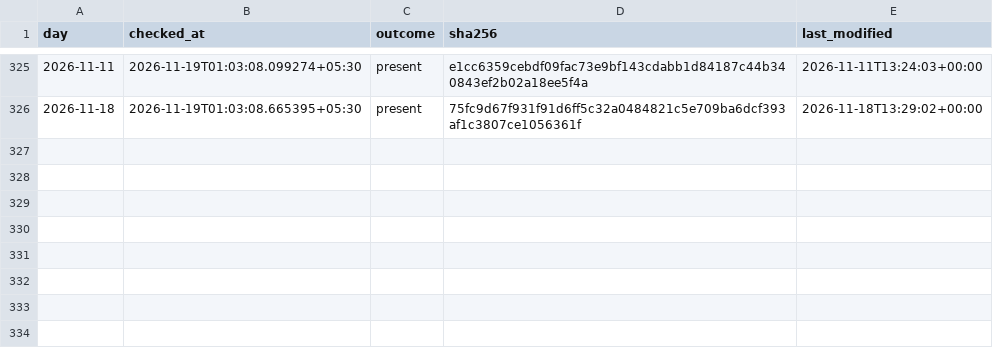
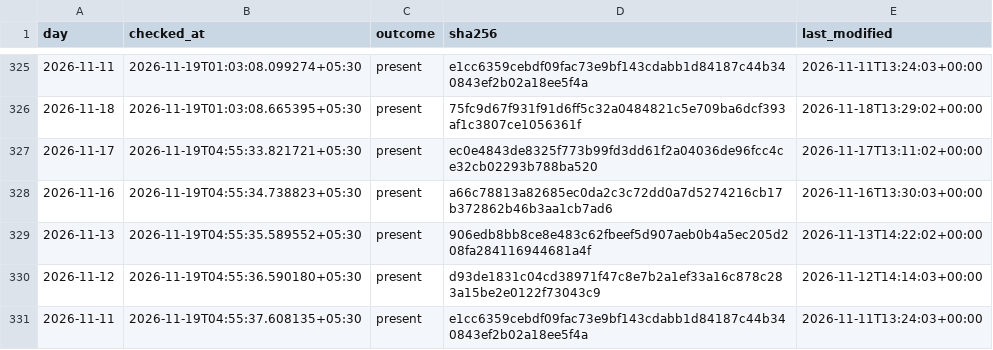
Before and after one commit to exepex/omenix-ingestion, a CSV file: research/data/participant_oi/actions/release_checks.csv, drawn as a sheet; only a part is shown, gaps mark what is left out; the diff names each change by its address in the sheet, - before the commit and + after, or states it on an @@ line.

```diff
--- a/research/data/participant_oi/actions/release_checks.csv
+++ b/research/data/participant_oi/actions/release_checks.csv
+row 327: 2026-11-17 | 2026-11-19T04:55:33.821721+05:30 | present | ec0e4843de8325f773b99fd3dd61f2a04036de96fcc4ce32cb02293b788ba520 | 2026-11-17T13:11:02+00:00
+row 328: 2026-11-16 | 2026-11-19T04:55:34.738823+05:30 | present | a66c78813a82685ec0da2c3c72dd0a7d5274216cb17b372862b46b3aa1cb7ad6 | 2026-11-16T13:30:03+00:00
+row 329: 2026-11-13 | 2026-11-19T04:55:35.589552+05:30 | present | 906edb8bb8ce8e483c62fbeef5d907aeb0b4a5ec205d208fa284116944681a4f | 2026-11-13T14:22:02+00:00
+row 330: 2026-11-12 | 2026-11-19T04:55:36.590180+05:30 | present | d93de1831c04cd38971f47c8e7b2a1ef33a16c878c283a15be2e0122f73043c9 | 2026-11-12T14:14:03+00:00
+row 331: 2026-11-11 | 2026-11-19T04:55:37.608135+05:30 | present | e1cc6359cebdf09fac73e9bf143cdabb1d84187c44b340843ef2b02a18ee5f4a | 2026-11-11T13:24:03+00:00
```
Also changed, not shown: research/data/participant_oi/actions/release_check_starts.csv.
